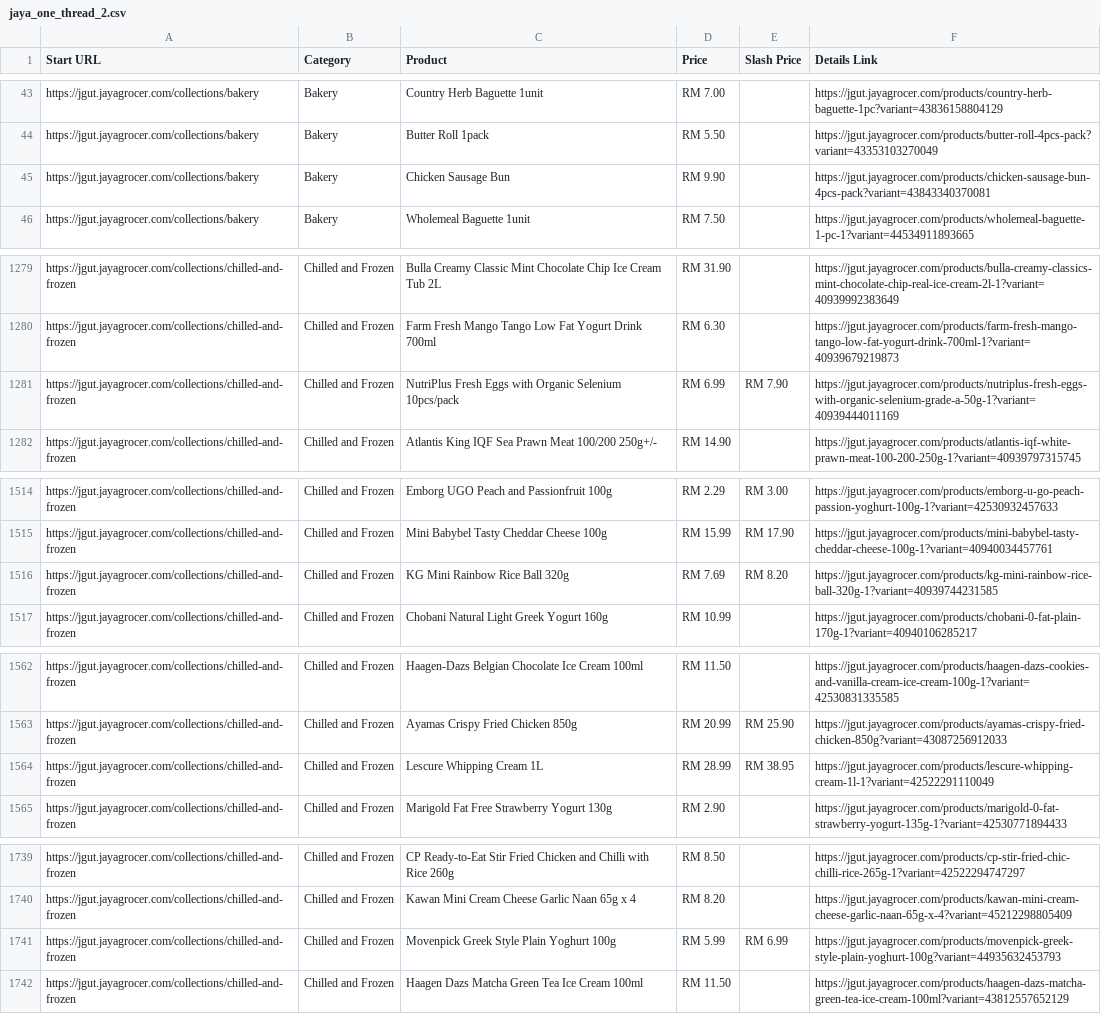
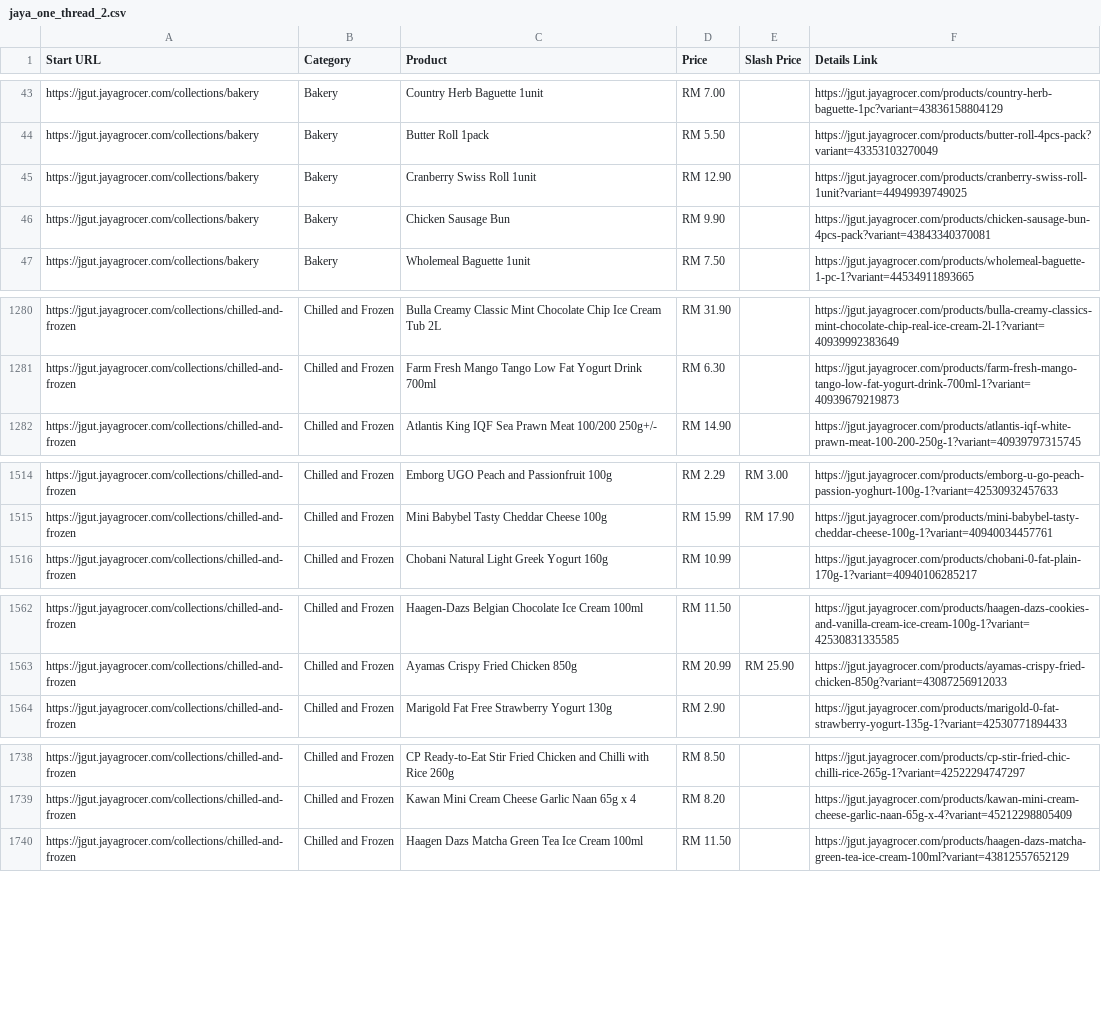
Before and after one commit to LeeMeng2020/supermarts, a CSV file: raw_data/jaya_one_thread_2.csv, drawn as a sheet; only a part is shown, gaps mark what is left out; removed rows and columns are numbered as before the commit, all else as after; the diff covers the shown part only; the diff names each change by its address in the sheet, - before the commit and + after, or states it on an @@ line.

```diff
--- a/raw_data/jaya_one_thread_2.csv
+++ b/raw_data/jaya_one_thread_2.csv
+row 45: https://jgut.jayagrocer.com/collections/bakery | Bakery | Cranberry Swiss Roll 1unit | RM 12.90 |  | https://jgut.jayagrocer.com/products/cranberry-swiss-roll-1unit?variant=44949939749025
-row 1281: https://jgut.jayagrocer.com/collections/chilled-and-frozen | Chilled and Frozen | NutriPlus Fresh Eggs with Organic Selenium 10pcs/pack | RM 6.99 | RM 7.90 | https://jgut.jayagrocer.com/products/nutriplus-fresh-eggs-with-organic-selenium-grade-a-50g-1?variant=40939444011169
-row 1516: https://jgut.jayagrocer.com/collections/chilled-and-frozen | Chilled and Frozen | KG Mini Rainbow Rice Ball 320g | RM 7.69 | RM 8.20 | https://jgut.jayagrocer.com/products/kg-mini-rainbow-rice-ball-320g-1?variant=40939744231585
-row 1564: https://jgut.jayagrocer.com/collections/chilled-and-frozen | Chilled and Frozen | Lescure Whipping Cream 1L | RM 28.99 | RM 38.95 | https://jgut.jayagrocer.com/products/lescure-whipping-cream-1l-1?variant=42522291110049
-row 1741: https://jgut.jayagrocer.com/collections/chilled-and-frozen | Chilled and Frozen | Movenpick Greek Style Plain Yoghurt 100g | RM 5.99 | RM 6.99 | https://jgut.jayagrocer.com/products/movenpick-greek-style-plain-yoghurt-100g?variant=44935632453793
```
Also changed, not shown: 4 added rows and 1 removed row elsewhere in this file, raw_data/jaya_one_thread_1.csv, raw_data/jaya_one_thread_3.csv, 4 other files.
